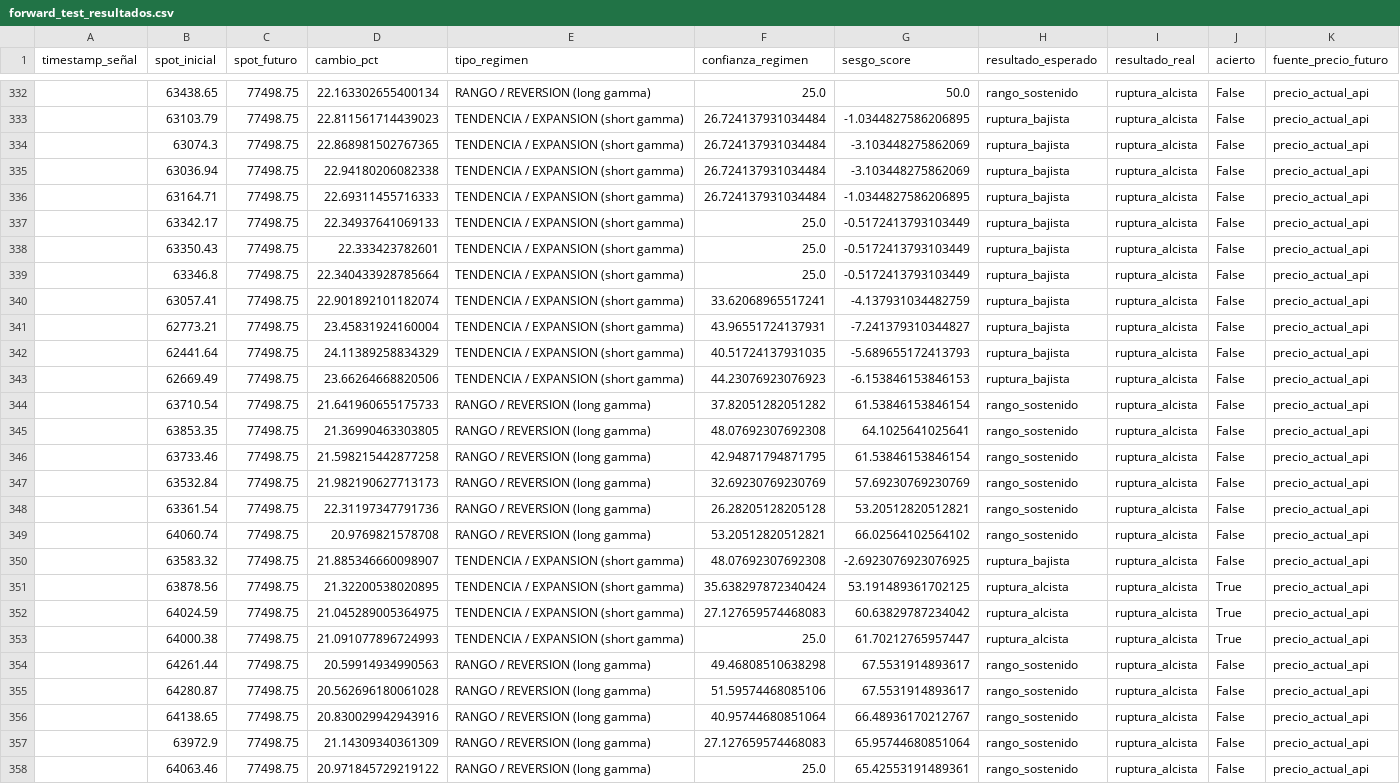
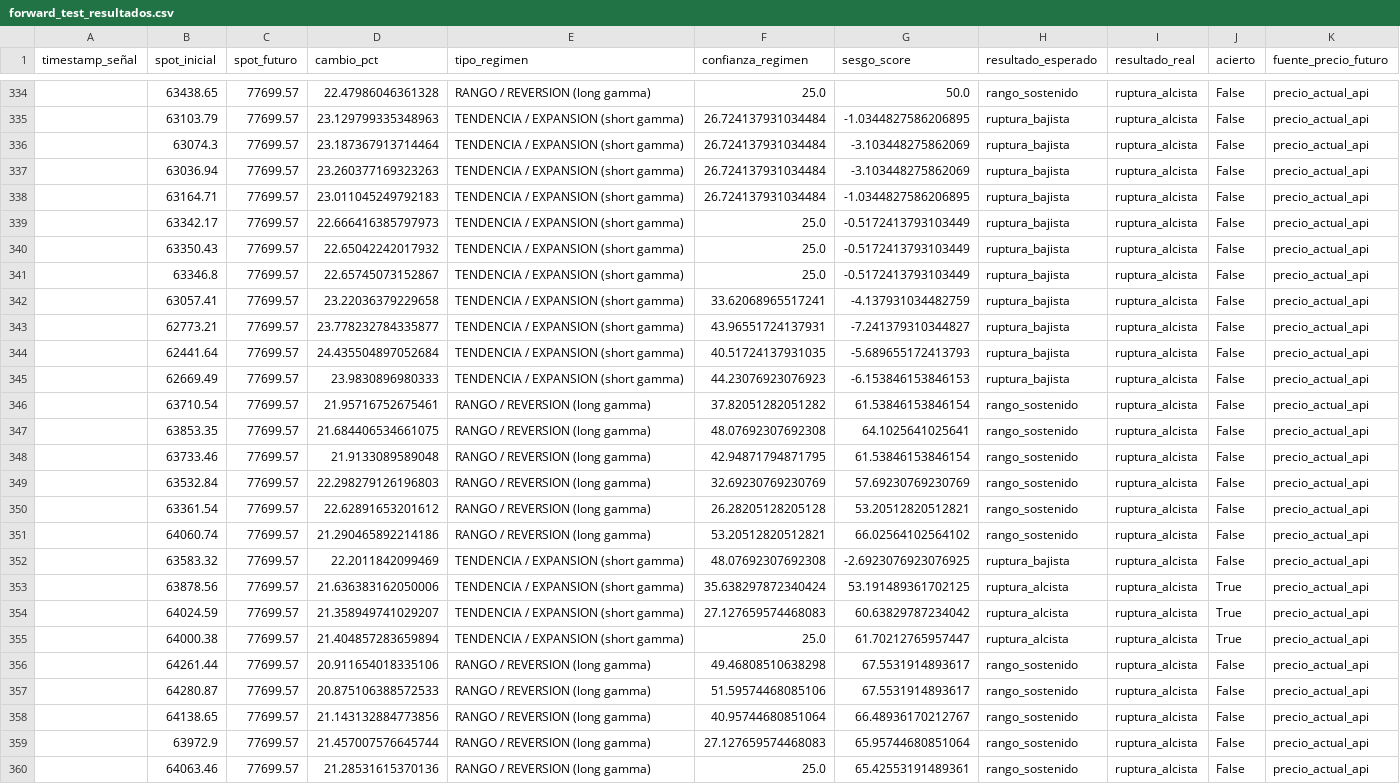
Before and after one commit to Alezmee/btc-quant-gex, a CSV file: data/forward_test_resultados.csv, drawn as a sheet; only a part is shown, gaps mark what is left out; addresses are those after the commit; the diff covers the shown part only; the diff names each change by its address in the sheet, - before the commit and + after, or states it on an @@ line.

```diff
--- a/data/forward_test_resultados.csv
+++ b/data/forward_test_resultados.csv
-C334:C360 (spot_futuro): 77498.75
+C334:C360 (spot_futuro): 77699.57
-D334 (cambio_pct): 22.163302655400134
+D334 (cambio_pct): 22.47986046361328
-D335 (cambio_pct): 22.811561714439023
+D335 (cambio_pct): 23.129799335348963
-D336 (cambio_pct): 22.868981502767365
+D336 (cambio_pct): 23.187367913714464
-D337 (cambio_pct): 22.94180206082338
+D337 (cambio_pct): 23.260377169323263
-D338 (cambio_pct): 22.69311455716333
+D338 (cambio_pct): 23.011045249792183
-D339 (cambio_pct): 22.34937641069133
+D339 (cambio_pct): 22.666416385797973
-D340 (cambio_pct): 22.333423782601
+D340 (cambio_pct): 22.65042242017932
-D341 (cambio_pct): 22.340433928785664
+D341 (cambio_pct): 22.65745073152867
-D342 (cambio_pct): 22.901892101182074
+D342 (cambio_pct): 23.22036379229658
-D343 (cambio_pct): 23.45831924160004
+D343 (cambio_pct): 23.778232784335877
-D344 (cambio_pct): 24.11389258834329
+D344 (cambio_pct): 24.435504897052684
-D345 (cambio_pct): 23.66264668820506
+D345 (cambio_pct): 23.9830896980333
-D346 (cambio_pct): 21.641960655175733
+D346 (cambio_pct): 21.95716752675461
-D347 (cambio_pct): 21.36990463303805
+D347 (cambio_pct): 21.684406534661075
-D348 (cambio_pct): 21.598215442877258
+D348 (cambio_pct): 21.9133089589048
-D349 (cambio_pct): 21.982190627713173
+D349 (cambio_pct): 22.298279126196803
-D350 (cambio_pct): 22.31197347791736
+D350 (cambio_pct): 22.62891653201612
-D351 (cambio_pct): 20.9769821578708
+D351 (cambio_pct): 21.290465892214186
-D352 (cambio_pct): 21.885346660098907
+D352 (cambio_pct): 22.2011842099469
-D353 (cambio_pct): 21.32200538020895
+D353 (cambio_pct): 21.636383162050006
-D354 (cambio_pct): 21.045289005364975
+D354 (cambio_pct): 21.358949741029207
-D355 (cambio_pct): 21.091077896724993
+D355 (cambio_pct): 21.404857283659894
-D356 (cambio_pct): 20.59914934990563
+D356 (cambio_pct): 20.911654018335106
-D357 (cambio_pct): 20.562696180061028
+D357 (cambio_pct): 20.875106388572533
-D358 (cambio_pct): 20.830029942943916
+D358 (cambio_pct): 21.143132884773856
-D359 (cambio_pct): 21.14309340361309
+D359 (cambio_pct): 21.457007576645744
-D360 (cambio_pct): 20.971845729219122
+D360 (cambio_pct): 21.28531615370136
```
Also changed, not shown: 2 added rows and 73 edited cells elsewhere in this file, data/historico_snapshots.csv.
